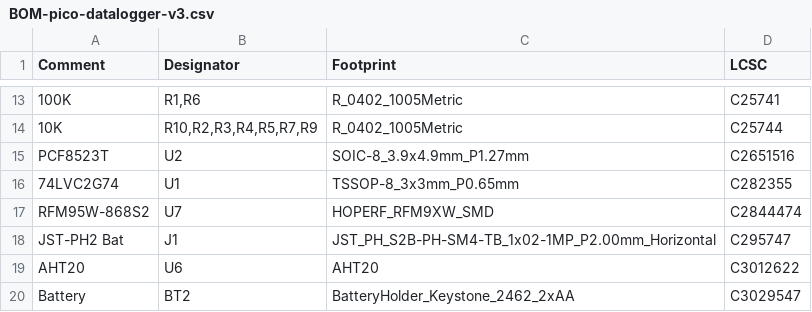
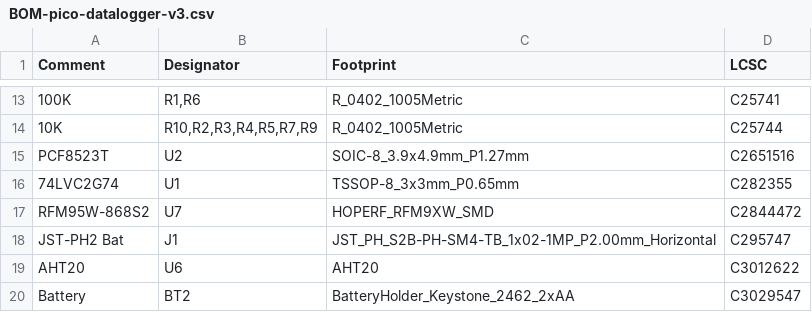
Before and after one commit to bablokb/pcb-pico-datalogger, a CSV file: production_files/BOM-pico-datalogger-v3.csv, drawn as a sheet; only a part is shown, gaps mark what is left out.

Commit message:
use 868-version of LoRa-chip (for iteration-1)

```diff
--- a/production_files/BOM-pico-datalogger-v3.csv
+++ b/production_files/BOM-pico-datalogger-v3.csv
@@ -16,3 +16,3 @@ PCF8523T,U2,SOIC-8_3.9x4.9mm_P1.27mm,C2651516
 74LVC2G74,U1,TSSOP-8_3x3mm_P0.65mm,C282355
-RFM95W-868S2,U7,HOPERF_RFM9XW_SMD,C2844474
+RFM95W-868S2,U7,HOPERF_RFM9XW_SMD,C2844472
 JST-PH2 Bat,J1,JST_PH_S2B-PH-SM4-TB_1x02-1MP_P2.00mm_Horizontal,C295747
```
